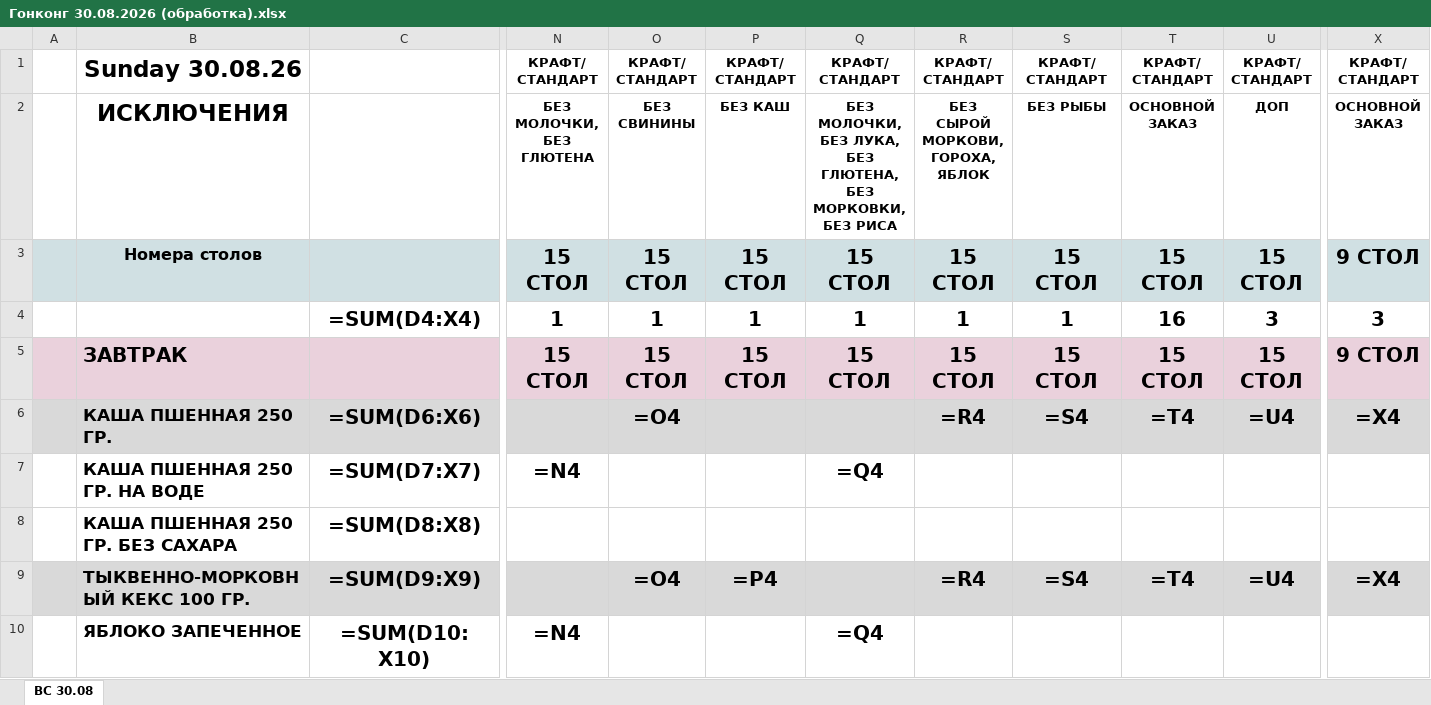
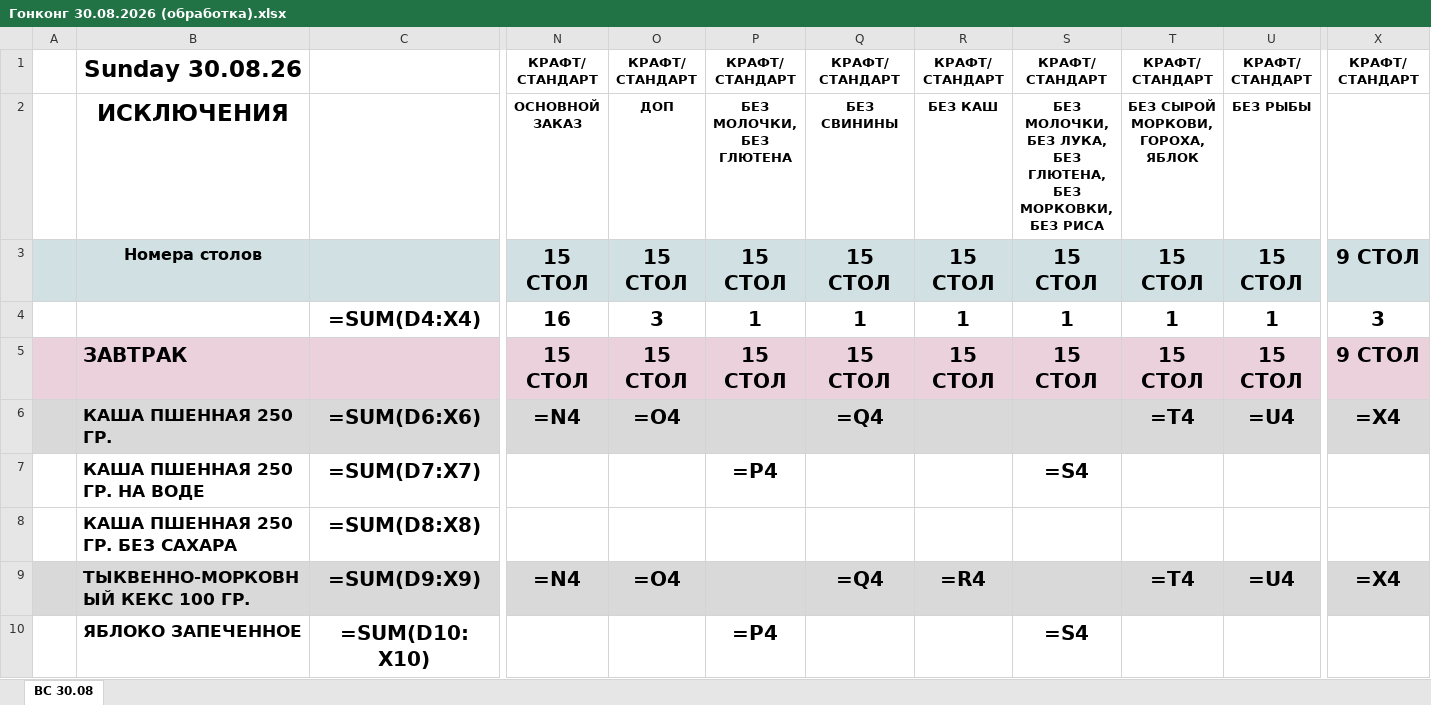
Before and after one commit to zakhsergey7-pixel/11, an Excel workbook: output/Гонконг 30.08.2026 (обработка).xlsx, sheet ВС 30.08, drawn as a sheet; only a part is shown, gaps mark what is left out; values as stored, in another font and other column widths than the file's, no borders; formulas without a stored value are shown as written; the diff covers the shown part only; the diff names each change by its address in the sheet, - before the commit and + after, or states it on an @@ line.

```diff
--- a/output/Гонконг 30.08.2026 (обработка).xlsx (sheet ВС 30.08)
+++ b/output/Гонконг 30.08.2026 (обработка).xlsx (sheet ВС 30.08)
-N2: БЕЗ МОЛОЧКИ, БЕЗ ГЛЮТЕНА
+N2: ОСНОВНОЙ ЗАКАЗ
-O2: БЕЗ СВИНИНЫ
+O2: ДОП
-P2: БЕЗ КАШ
+P2: БЕЗ МОЛОЧКИ, БЕЗ ГЛЮТЕНА
-Q2: БЕЗ МОЛОЧКИ, БЕЗ ЛУКА, БЕЗ ГЛЮТЕНА, БЕЗ МОРКОВКИ, БЕЗ РИСА
+Q2: БЕЗ СВИНИНЫ
-R2: БЕЗ СЫРОЙ МОРКОВИ, ГОРОХА, ЯБЛОК
+R2: БЕЗ КАШ
-S2: БЕЗ РЫБЫ
+S2: БЕЗ МОЛОЧКИ, БЕЗ ЛУКА, БЕЗ ГЛЮТЕНА, БЕЗ МОРКОВКИ, БЕЗ РИСА
-T2: ОСНОВНОЙ ЗАКАЗ
+T2: БЕЗ СЫРОЙ МОРКОВИ, ГОРОХА, ЯБЛОК
-U2: ДОП
+U2: БЕЗ РЫБЫ
-X2: ОСНОВНОЙ ЗАКАЗ
+X2: (empty)
-N4: 1
+N4: 16
-O4: 1
+O4: 3
-T4: 16
+T4: 1
-U4: 3
+U4: 1
-N6: (empty)
+N6: =N4
-Q6: (empty)
+Q6: =Q4
-R6: =R4
+R6: (empty)
-S6: =S4
+S6: (empty)
-N7: =N4
+N7: (empty)
-P7: (empty)
+P7: =P4
-Q7: =Q4
+Q7: (empty)
-S7: (empty)
+S7: =S4
-N9: (empty)
+N9: =N4
-P9: =P4
+P9: (empty)
-Q9: (empty)
+Q9: =Q4
-S9: =S4
+S9: (empty)
-N10: =N4
+N10: (empty)
-P10: (empty)
+P10: =P4
-Q10: =Q4
+Q10: (empty)
-S10: (empty)
+S10: =S4
```
Also changed, not shown: 77 edited cells elsewhere in this sheet, 2 other files.
